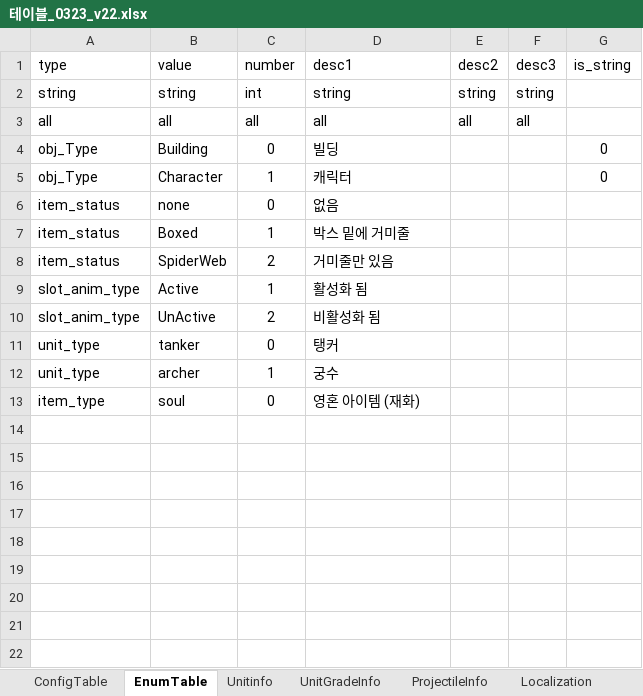
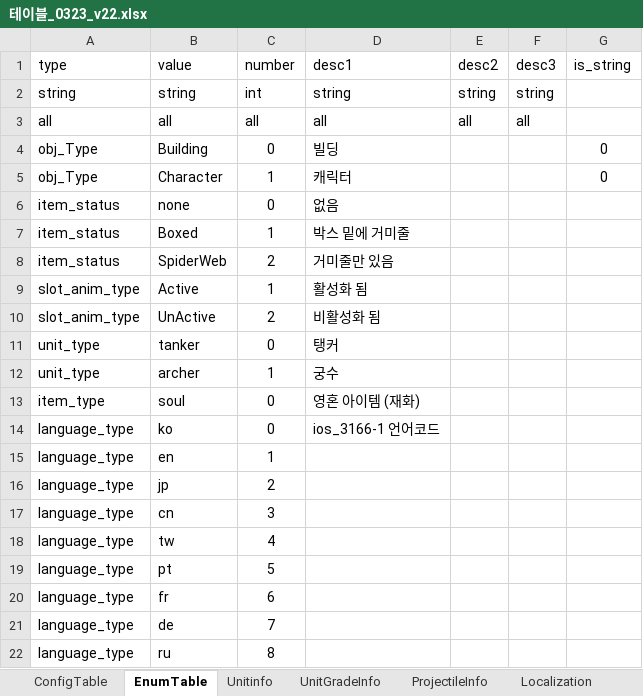
Before and after one commit to david0305mc/TowerDefense, an Excel workbook: ExcelToCSV/SrcFolder/테이블_0323_v22.xlsx, sheet EnumTable, drawn as a sheet; values as stored, in another font and other column widths than the file's, no borders; the diff names each change by its address in the sheet, - before the commit and + after, or states it on an @@ line.

Commit message:
LocalString

```diff
--- a/ExcelToCSV/SrcFolder/테이블_0323_v22.xlsx (sheet EnumTable)
+++ b/ExcelToCSV/SrcFolder/테이블_0323_v22.xlsx (sheet EnumTable)
+row 14: language_type | ko | 0 | ios_3166-1 언어코드
+row 15: language_type | en | 1
+row 16: language_type | jp | 2
+row 17: language_type | cn | 3
+row 18: language_type | tw | 4
+row 19: language_type | pt | 5
+row 20: language_type | fr | 6
+row 21: language_type | de | 7
+row 22: language_type | ru | 8
```
Also changed, not shown: sheet Localization, 7 other files.
